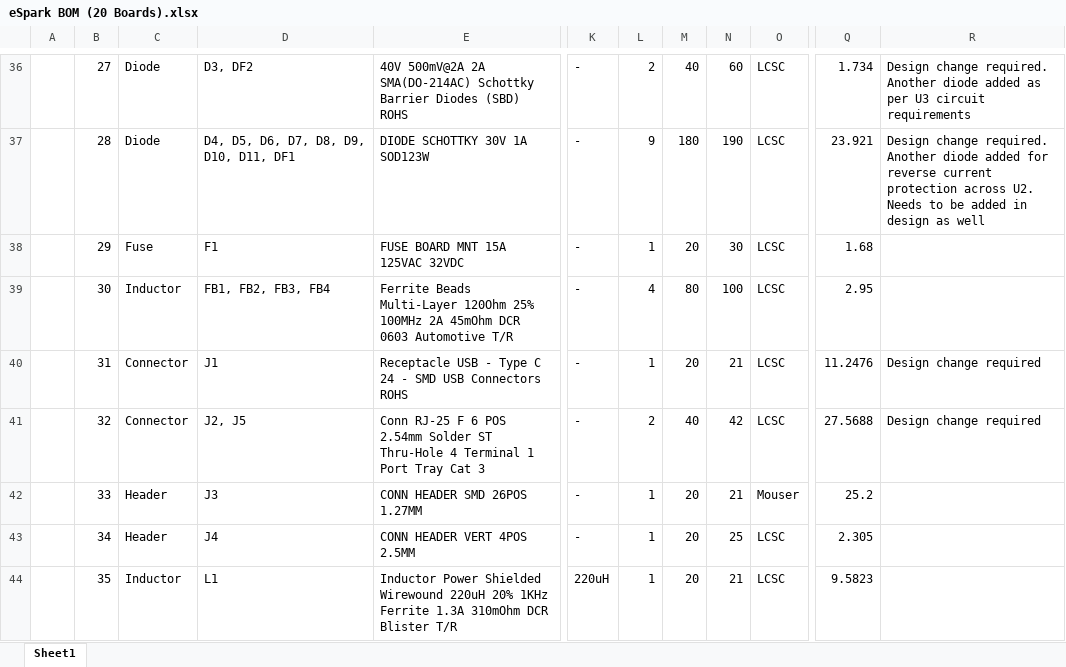
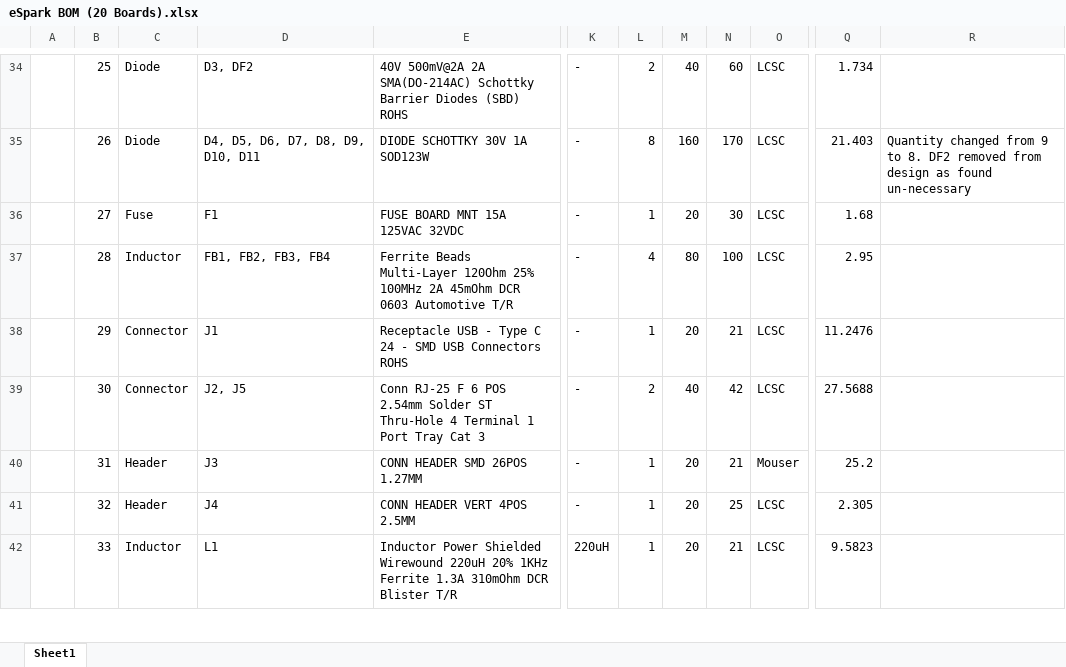
Before and after one commit to eSpark-Backup/colebenson-smartmotors, an Excel workbook: Deliverables/SM_Top Board/_BOM/eSpark BOM (20 Boards).xlsx, sheet Sheet1, drawn as a sheet; only a part is shown, gaps mark what is left out; values as stored, in another font and other column widths than the file's, no cell formats; charts and pictures not drawn; addresses are those after the commit; the diff covers the shown part only; the diff names each change by its address in the sheet, - before the commit and + after, or states it on an @@ line.

```diff
--- a/Deliverables/SM_Top Board/_BOM/eSpark BOM (20 Boards).xlsx (sheet Sheet1)
+++ b/Deliverables/SM_Top Board/_BOM/eSpark BOM (20 Boards).xlsx (sheet Sheet1)
-B34: 27
+B34: 25
-R34: Design change required. Another diode added as per U3 circuit requirements
+R34: (empty)
-B35: 28
+B35: 26
-D35: D4, D5, D6, D7, D8, D9, D10, D11, DF1
+D35: D4, D5, D6, D7, D8, D9, D10, D11
-L35: 9
+L35: 8
-M35: 180
+M35: 160
-N35: 190
+N35: 170
-Q35: 23.921
+Q35: 21.403
-R35: Design change required. Another diode added for reverse current protection across U2. Needs to be added in design as well
+R35: Quantity changed from 9 to 8. DF2 removed from design as found un-necessary
-B36: 29
+B36: 27
-B37: 30
+B37: 28
-B38: 31
+B38: 29
-R38:R39: Design change required
+R38:R39: (empty)
-B39: 32
+B39: 30
-B40: 33
+B40: 31
-B41: 34
+B41: 32
-B42: 35
+B42: 33
```
Also changed, not shown: 2 added rows, 5 removed rows and 98 edited cells elsewhere in this sheet, cell formats, formulas that keep their value, 1 other file.
